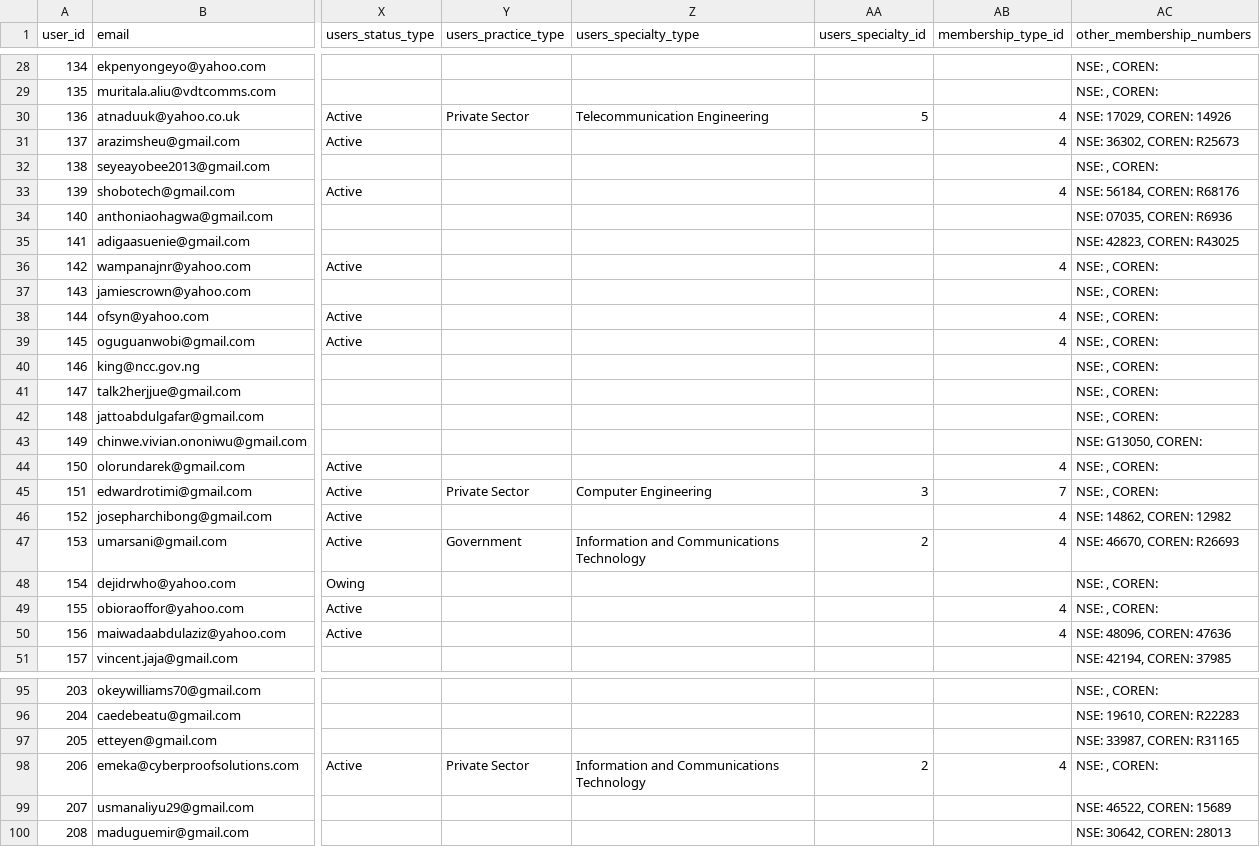
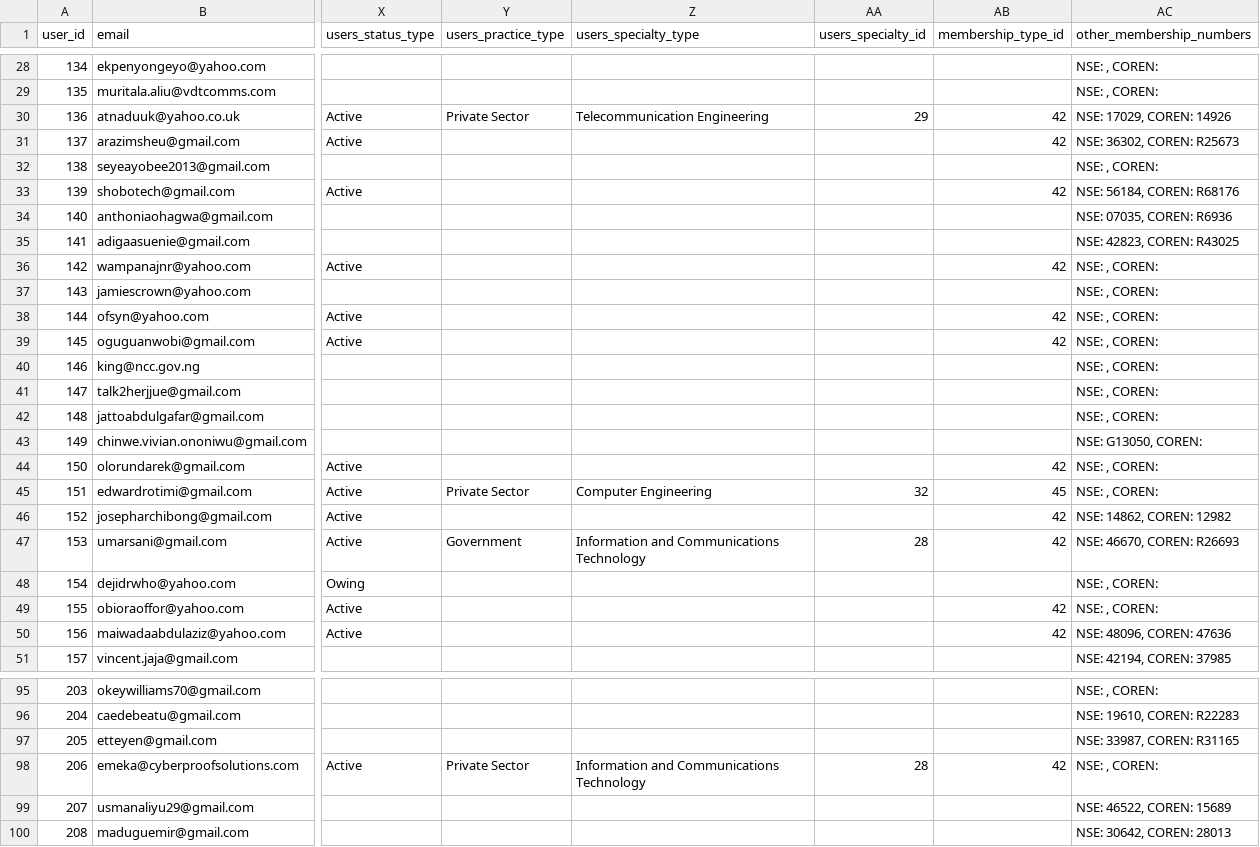
Before and after one commit to KingNonso/simple-data-migration-project, a CSV file: all_users_data.csv, drawn as a sheet; only a part is shown, gaps mark what is left out; the diff covers the shown part only; the diff names each change by its address in the sheet, - before the commit and + after, or states it on an @@ line.

```diff
--- a/all_users_data.csv
+++ b/all_users_data.csv
-AA30 (users_specialty_id): 5
+AA30 (users_specialty_id): 29
-AB30:AB31 (membership_type_id): 4
+AB30:AB31 (membership_type_id): 42
-AB33 (membership_type_id): 4
+AB33 (membership_type_id): 42
-AB36 (membership_type_id): 4
+AB36 (membership_type_id): 42
-AB38:AB39 (membership_type_id): 4
+AB38:AB39 (membership_type_id): 42
-AB44 (membership_type_id): 4
+AB44 (membership_type_id): 42
-AA45 (users_specialty_id): 3
+AA45 (users_specialty_id): 32
-AB45 (membership_type_id): 7
+AB45 (membership_type_id): 45
-AB46:AB47 (membership_type_id): 4
+AB46:AB47 (membership_type_id): 42
-AA47 (users_specialty_id): 2
+AA47 (users_specialty_id): 28
-AB49:AB50 (membership_type_id): 4
+AB49:AB50 (membership_type_id): 42
-AA98 (users_specialty_id): 2
+AA98 (users_specialty_id): 28
-AB98 (membership_type_id): 4
+AB98 (membership_type_id): 42
```
Also changed, not shown: 1 removed row and 84 edited cells elsewhere in this file, all_users_transactions.csv, 3 other files.
